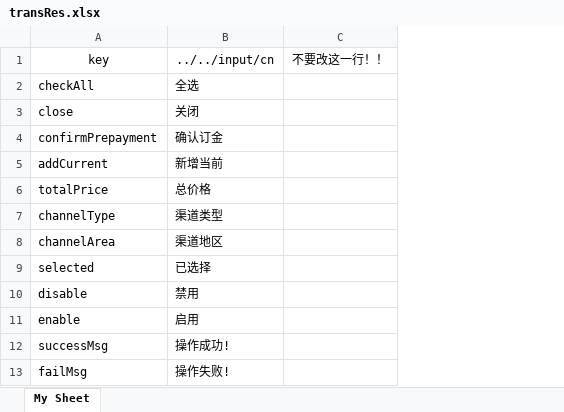
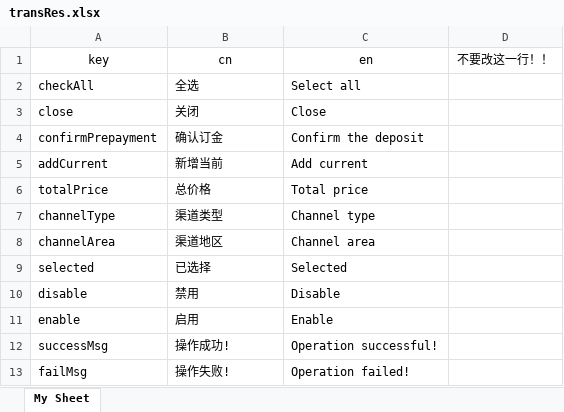
Before and after one commit to Gloria-X/merge-translate, an Excel workbook: output/transRes.xlsx, sheet My Sheet, drawn as a sheet; only a part is shown; values as stored, in another font and other column widths than the file's, no borders; the diff names each change by its address in the sheet, - before the commit and + after, or states it on an @@ line.

Commit message:
update trans

```diff
--- a/output/transRes.xlsx (sheet My Sheet)
+++ b/output/transRes.xlsx (sheet My Sheet)
+column C (en), rows 2-13: Select all | Close | Confirm the deposit | Add current | Total price | Channel type | Channel area | Selected | Disable | Enable | Operation successful! | Operation failed!
-B1: ../../input/cn
+B1: cn
```
Also changed, not shown: 2 other files.
